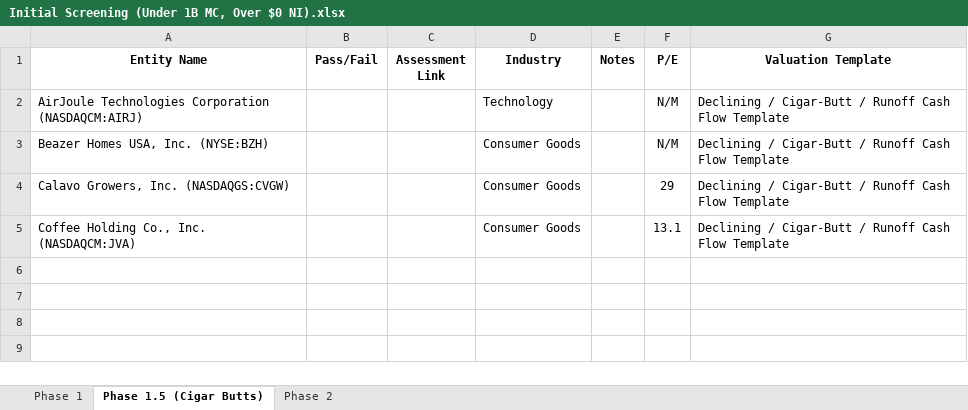
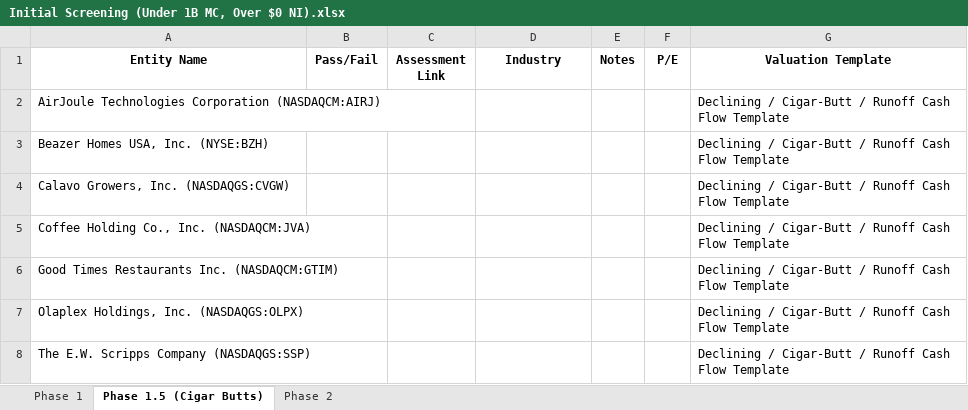
Before and after one commit to enwalker-alt/investment-library, an Excel workbook: public/research/initial-screenings/Initial Screening (Under 1B MC, Over $0 NI).xlsx, sheet Phase 1.5 (Cigar Butts), drawn as a sheet; values as stored, in another font and other column widths than the file's, no borders; charts and pictures not drawn; the diff names each change by its address in the sheet, - before the commit and + after, or states it on an @@ line.

```diff
--- a/public/research/initial-screenings/Initial Screening (Under 1B MC, Over $0 NI).xlsx (sheet Phase 1.5 (Cigar Butts))
+++ b/public/research/initial-screenings/Initial Screening (Under 1B MC, Over $0 NI).xlsx (sheet Phase 1.5 (Cigar Butts))
-D2 (Industry): Technology
+D2 (Industry): (empty)
-F2:F3 (P/E): N/M
+F2:F3 (P/E): (empty)
-D3:D5 (Industry): Consumer Goods
+D3:D5 (Industry): (empty)
-F4 (P/E): 29
+F4 (P/E): (empty)
-F5 (P/E): 13.1
+F5 (P/E): (empty)
+row 6: Good Times Restaurants Inc. (NASDAQCM:GTIM) |  |  |  |  |  | Declining / Cigar-Butt / Runoff Cash Flow Template
+row 7: Olaplex Holdings, Inc. (NASDAQGS:OLPX) |  |  |  |  |  | Declining / Cigar-Butt / Runoff Cash Flow Template
+row 8: The E.W. Scripps Company (NASDAQGS:SSP) |  |  |  |  |  | Declining / Cigar-Butt / Runoff Cash Flow Template
```
Also changed, not shown: sheet Phase 1, sheet Phase 2, formulas that keep their value, 2 other files.
